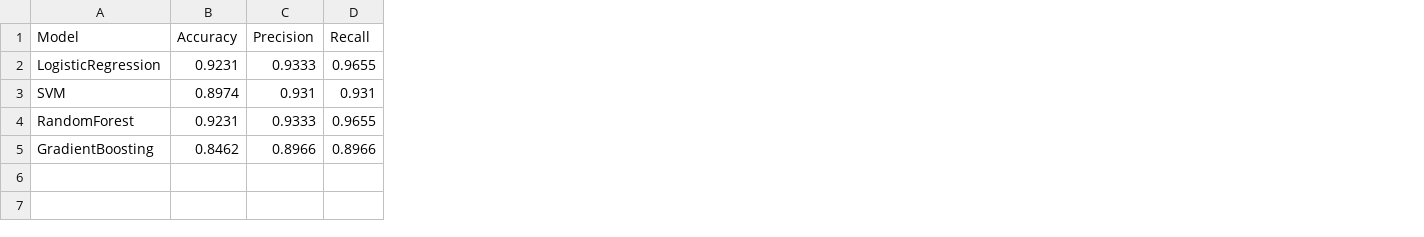
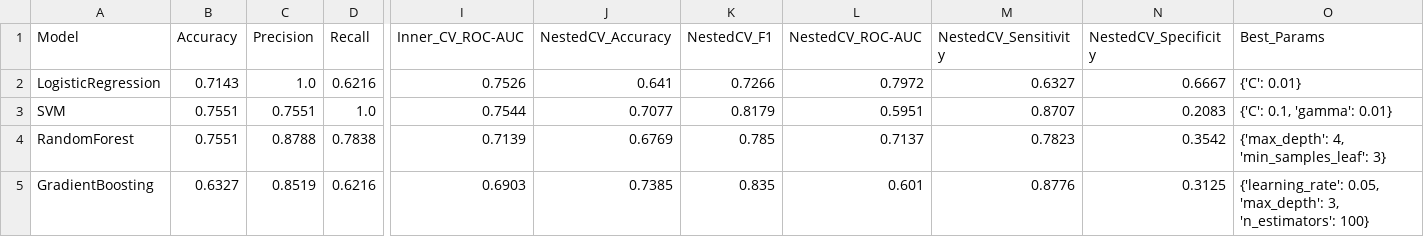
Before and after one commit to Habuck/sinh-trac-hoc, a CSV file: sinh-trac-hoc-main/results/parkinson_model_comparison.csv, drawn as a sheet; only a part is shown, gaps mark what is left out; the diff covers the shown part only; the diff names each change by its address in the sheet, - before the commit and + after, or states it on an @@ line.

```diff
--- a/sinh-trac-hoc-main/results/parkinson_model_comparison.csv
+++ b/sinh-trac-hoc-main/results/parkinson_model_comparison.csv
+column I (Inner_CV_ROC-AUC), rows 2-5: 0.7526 | 0.7544 | 0.7139 | 0.6903
+column J (NestedCV_Accuracy), rows 2-5: 0.641 | 0.7077 | 0.6769 | 0.7385
+column K (NestedCV_F1), rows 2-5: 0.7266 | 0.8179 | 0.785 | 0.835
+column L (NestedCV_ROC-AUC), rows 2-5: 0.7972 | 0.5951 | 0.7137 | 0.601
+column M (NestedCV_Sensitivity), rows 2-5: 0.6327 | 0.8707 | 0.7823 | 0.8776
+column N (NestedCV_Specificity), rows 2-5: 0.6667 | 0.2083 | 0.3542 | 0.3125
+column O (Best_Params), rows 2-5: {'C': 0.01} | {'C': 0.1, 'gamma': 0.01} | {'max_depth': 4, 'min_samples_leaf': 3} | {'learning_rate': 0.05, 'max_depth': 3, 'n_estimators': 100}
-B2 (Accuracy): 0.9231
+B2 (Accuracy): 0.7143
-C2 (Precision): 0.9333
+C2 (Precision): 1.0
-D2 (Recall): 0.9655
+D2 (Recall): 0.6216
-B3 (Accuracy): 0.8974
+B3 (Accuracy): 0.7551
-C3 (Precision): 0.931
+C3 (Precision): 0.7551
-D3 (Recall): 0.931
+D3 (Recall): 1.0
-B4 (Accuracy): 0.9231
+B4 (Accuracy): 0.7551
-C4 (Precision): 0.9333
+C4 (Precision): 0.8788
-D4 (Recall): 0.9655
+D4 (Recall): 0.7838
-B5 (Accuracy): 0.8462
+B5 (Accuracy): 0.6327
-C5 (Precision): 0.8966
+C5 (Precision): 0.8519
-D5 (Recall): 0.8966
+D5 (Recall): 0.6216
```
Also changed, not shown: 16 edited cells elsewhere in this file, 16 other files.
